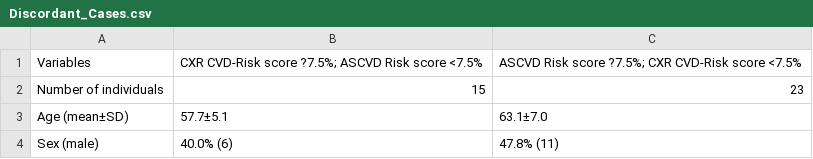
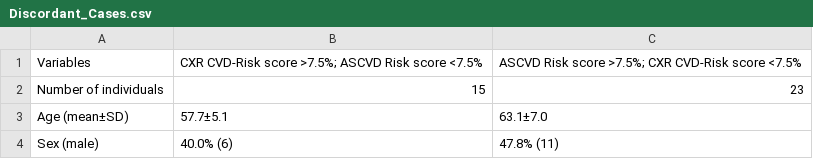
Before and after one commit to klimli/CXR-CV-Risk, a CSV file: tables/Discordant_Cases.csv, drawn as a sheet; only a part is shown; the diff names each change by its address in the sheet, - before the commit and + after, or states it on an @@ line.

Commit message:
Update Discordant_Cases.csv

```diff
--- a/tables/Discordant_Cases.csv
+++ b/tables/Discordant_Cases.csv
-B1: …CVD-Risk score ?7.5%; ASCVD Risk…
+B1: …CVD-Risk score >7.5%; ASCVD Risk…
-C1: …Risk score ?7.5%; CXR CVD-Risk…
+C1: …Risk score >7.5%; CXR CVD-Risk…
```
